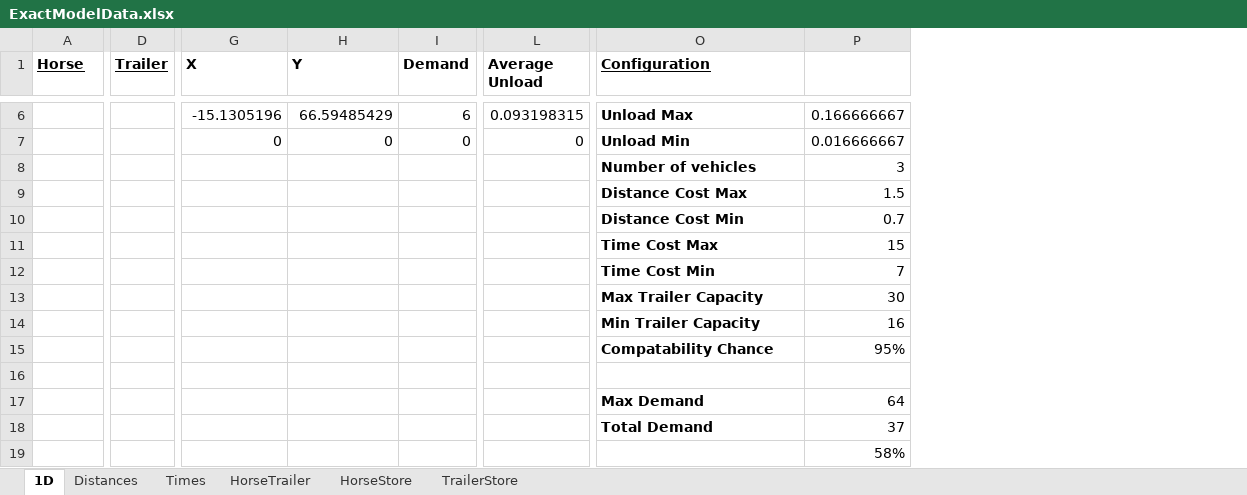
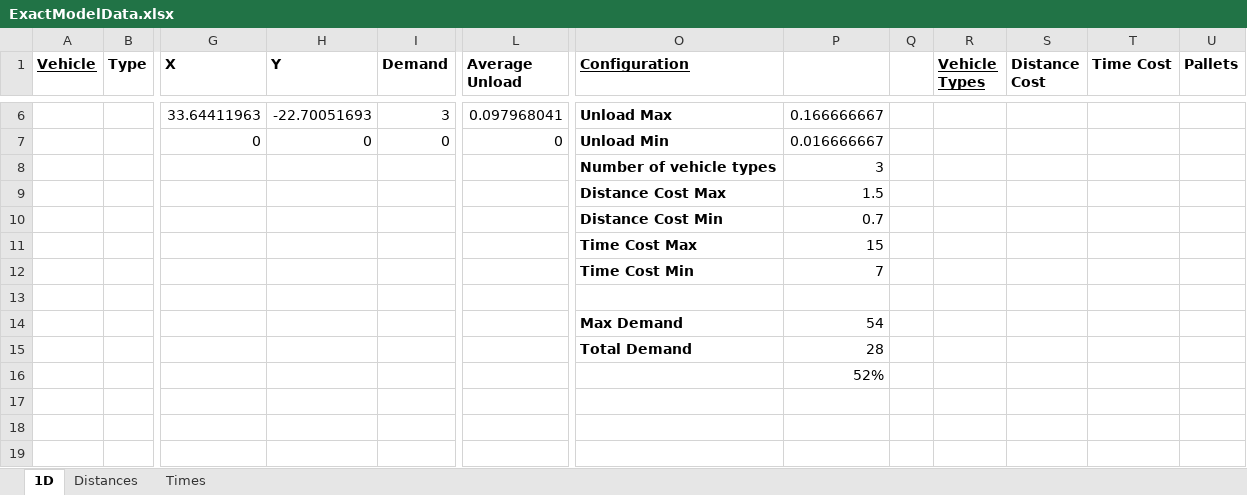
Before and after one commit to Greatmar2/Mathematical-Model-Implementation, an Excel workbook: 4 3/ExactModelData.xlsx, sheet 1D, drawn as a sheet; only a part is shown, gaps mark what is left out; values as stored, in another font and other column widths than the file's, no borders; charts and pictures not drawn; removed rows and columns are numbered as before the commit, all else as after; rows hold the shown columns only; the diff covers the shown part only; the diff names each change by its address in the sheet, - before the commit and + after, or states it on an @@ line.

```diff
--- a/4 3/ExactModelData.xlsx (sheet 1D)
+++ b/4 3/ExactModelData.xlsx (sheet 1D)
-sheet tab: HorseTrailer
-sheet tab: HorseStore
-sheet tab: TrailerStore
+column B (Type), empty
-column D (Trailer), empty
+column Q, empty
+column R (Vehicle Types), empty
+column S (Distance Cost), empty
+column T (Time Cost), empty
+column U (Pallets), empty
-A1: Horse
+A1: Vehicle
-G6 (X): -15.1305196
+G6 (X): 33.64411963
-H6 (Y): 66.59485429
+H6 (Y): -22.70051693
-I6 (Demand): 6
+I6 (Demand): 3
-L6 (Average Unload): 0.093198315
+L6 (Average Unload): 0.097968041
-O8 (Configuration): Number of vehicles
+O8 (Configuration): Number of vehicle types
-row 13:  |  |  |  |  |  | Max Trailer Capacity | 30
-row 14:  |  |  |  |  |  | Min Trailer Capacity | 16
-row 15:  |  |  |  |  |  | Compatability Chance | 95%
-P14: 64
+P14: 54
-P15: 37
+P15: 28
-P16: 58%
+P16: 52%
```
Also changed, not shown: 1 added row, 1 removed row and 22 edited cells elsewhere in this sheet, sheet Times, sheet Distances, charts or pictures, 4 2/ExactModelData.xlsx, 4 4/ExactModelData.xlsx, 27 other files.
